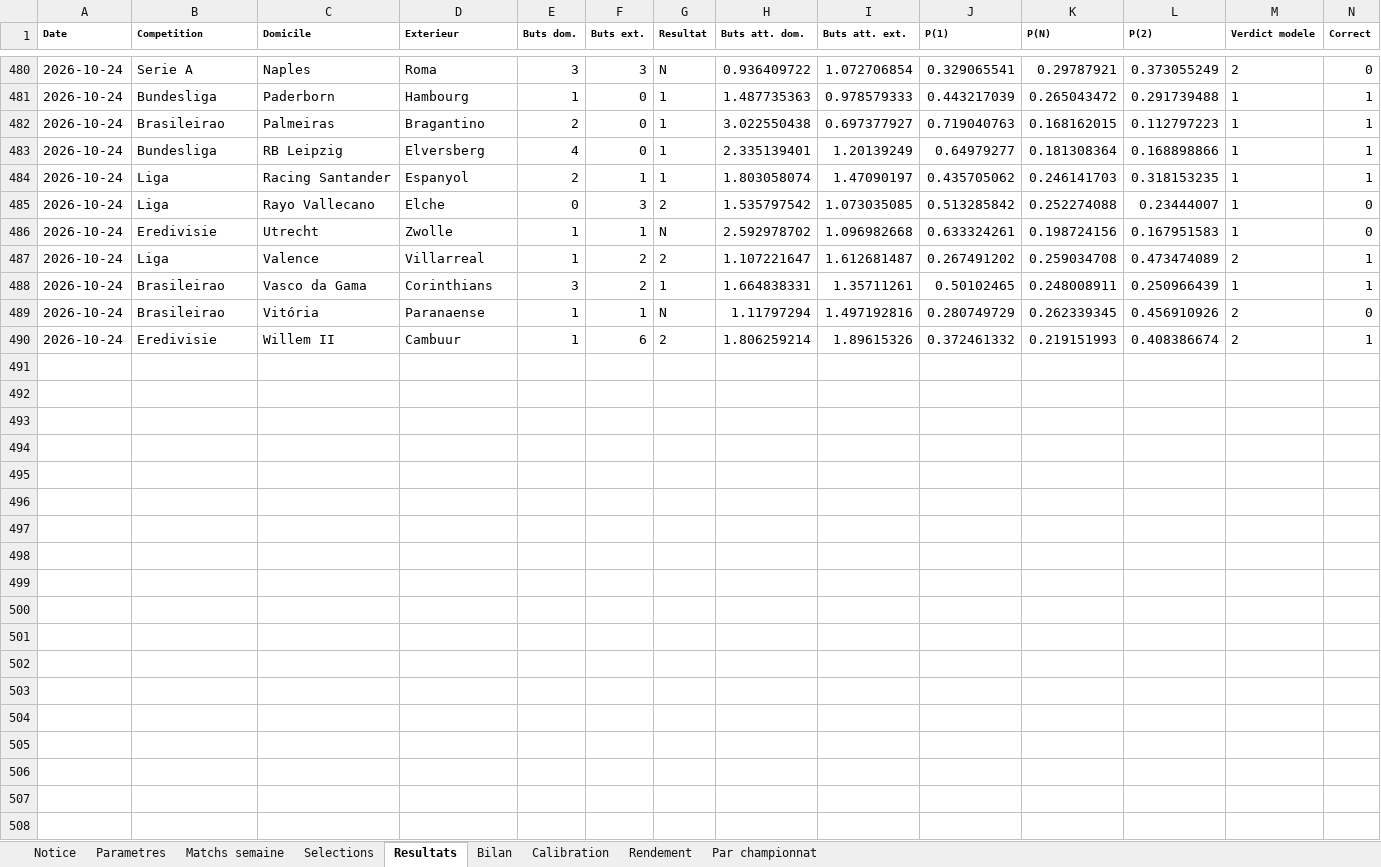
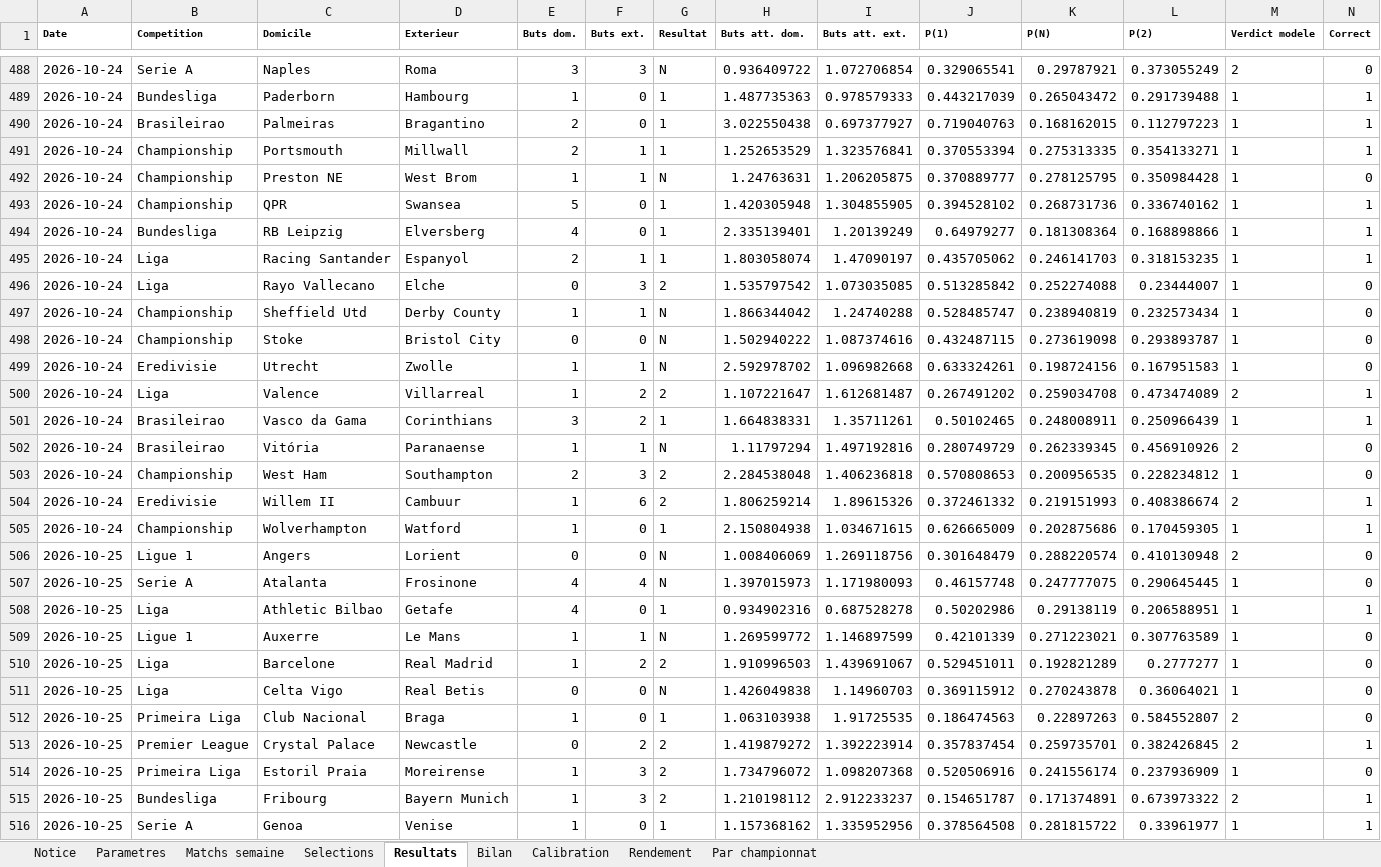
Before and after one commit to zoukeur971/analyse-foot, an Excel workbook: classeur/Analyse_football_paris_sportifs.xlsx, sheet Resultats, drawn as a sheet; only a part is shown, gaps mark what is left out; values as stored, in another font and other column widths than the file's, no borders; rows hold the shown columns only; the diff covers the shown part only; the diff names each change by its address in the sheet, - before the commit and + after, or states it on an @@ line.

```diff
--- a/classeur/Analyse_football_paris_sportifs.xlsx (sheet Resultats)
+++ b/classeur/Analyse_football_paris_sportifs.xlsx (sheet Resultats)
+row 491: 2026-10-24 | Championship | Portsmouth | Millwall | 2 | 1 | 1 | 1.252653529 | 1.323576841 | 0.370553394 | 0.275313335 | 0.354133271 | 1 | 1
+row 492: 2026-10-24 | Championship | Preston NE | West Brom | 1 | 1 | N | 1.24763631 | 1.206205875 | 0.370889777 | 0.278125795 | 0.350984428 | 1 | 0
+row 493: 2026-10-24 | Championship | QPR | Swansea | 5 | 0 | 1 | 1.420305948 | 1.304855905 | 0.394528102 | 0.268731736 | 0.336740162 | 1 | 1
+row 497: 2026-10-24 | Championship | Sheffield Utd | Derby County | 1 | 1 | N | 1.866344042 | 1.24740288 | 0.528485747 | 0.238940819 | 0.232573434 | 1 | 0
+row 498: 2026-10-24 | Championship | Stoke | Bristol City | 0 | 0 | N | 1.502940222 | 1.087374616 | 0.432487115 | 0.273619098 | 0.293893787 | 1 | 0
+row 503: 2026-10-24 | Championship | West Ham | Southampton | 2 | 3 | 2 | 2.284538048 | 1.406236818 | 0.570808653 | 0.200956535 | 0.228234812 | 1 | 0
+row 505: 2026-10-24 | Championship | Wolverhampton | Watford | 1 | 0 | 1 | 2.150804938 | 1.034671615 | 0.626665009 | 0.202875686 | 0.170459305 | 1 | 1
+row 506: 2026-10-25 | Ligue 1 | Angers | Lorient | 0 | 0 | N | 1.008406069 | 1.269118756 | 0.301648479 | 0.288220574 | 0.410130948 | 2 | 0
+row 507: 2026-10-25 | Serie A | Atalanta | Frosinone | 4 | 4 | N | 1.397015973 | 1.171980093 | 0.46157748 | 0.247777075 | 0.290645445 | 1 | 0
+row 508: 2026-10-25 | Liga | Athletic Bilbao | Getafe | 4 | 0 | 1 | 0.934902316 | 0.687528278 | 0.50202986 | 0.29138119 | 0.206588951 | 1 | 1
+row 509: 2026-10-25 | Ligue 1 | Auxerre | Le Mans | 1 | 1 | N | 1.269599772 | 1.146897599 | 0.42101339 | 0.271223021 | 0.307763589 | 1 | 0
+row 510: 2026-10-25 | Liga | Barcelone | Real Madrid | 1 | 2 | 2 | 1.910996503 | 1.439691067 | 0.529451011 | 0.192821289 | 0.2777277 | 1 | 0
+row 511: 2026-10-25 | Liga | Celta Vigo | Real Betis | 0 | 0 | N | 1.426049838 | 1.14960703 | 0.369115912 | 0.270243878 | 0.36064021 | 1 | 0
+row 512: 2026-10-25 | Primeira Liga | Club Nacional | Braga | 1 | 0 | 1 | 1.063103938 | 1.91725535 | 0.186474563 | 0.22897263 | 0.584552807 | 2 | 0
+row 513: 2026-10-25 | Premier League | Crystal Palace | Newcastle | 0 | 2 | 2 | 1.419879272 | 1.392223914 | 0.357837454 | 0.259735701 | 0.382426845 | 2 | 1
+row 514: 2026-10-25 | Primeira Liga | Estoril Praia | Moreirense | 1 | 3 | 2 | 1.734796072 | 1.098207368 | 0.520506916 | 0.241556174 | 0.237936909 | 1 | 0
+row 515: 2026-10-25 | Bundesliga | Fribourg | Bayern Munich | 1 | 3 | 2 | 1.210198112 | 2.912233237 | 0.154651787 | 0.171374891 | 0.673973322 | 2 | 1
+row 516: 2026-10-25 | Serie A | Genoa | Venise | 1 | 0 | 1 | 1.157368162 | 1.335952956 | 0.378564508 | 0.281815722 | 0.33961977 | 1 | 1
```
Also changed, not shown: 24 added rows elsewhere in this sheet, sheet Matchs semaine, sheet Selections, sheet Par championnat, sheet Calibration, sheet Rendement, sheet Bilan, 2 more sheets, 6 other files.
